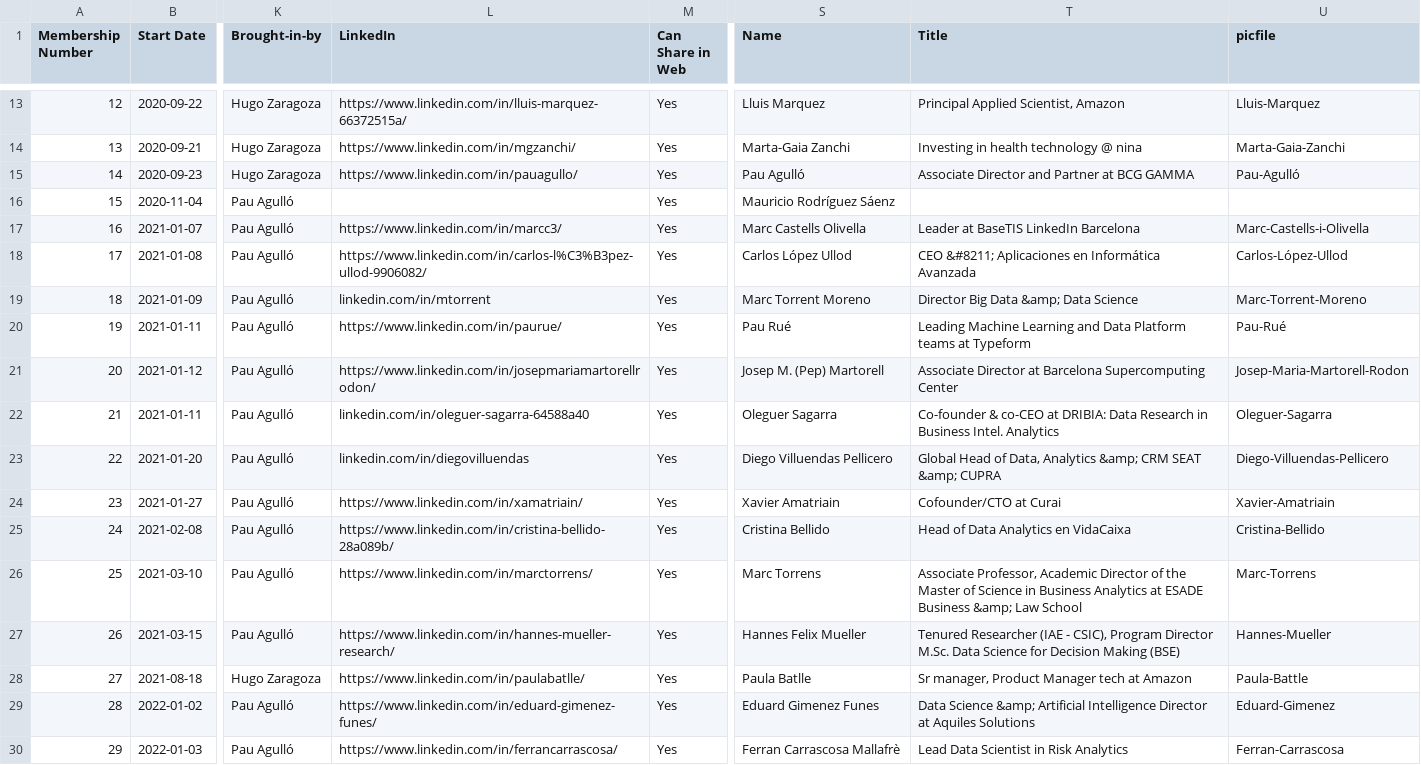
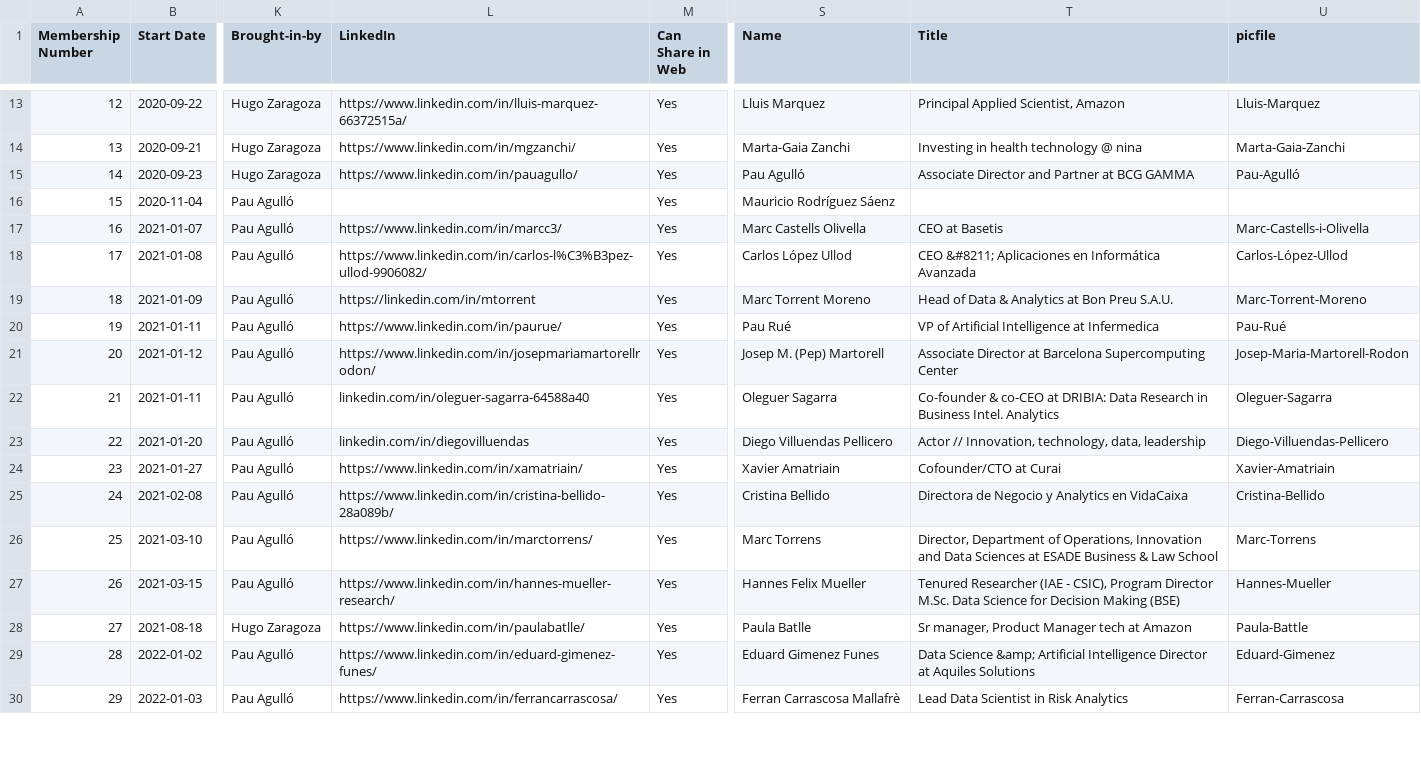
Before and after one commit to friquifund/website, a CSV file: _data/team.csv, drawn as a sheet; only a part is shown, gaps mark what is left out; the diff covers the shown part only; the diff names each change by its address in the sheet, - before the commit and + after, or states it on an @@ line.

```diff
--- a/_data/team.csv
+++ b/_data/team.csv
-T17 (Title): Leader at BaseTIS LinkedIn Barcelona
+T17 (Title): CEO at Basetis
-L19 (LinkedIn): linkedin.com/in/mtorrent
+L19 (LinkedIn): https://linkedin.com/in/mtorrent
-T19 (Title): Director Big Data &amp; Data Science
+T19 (Title): Head of Data & Analytics at Bon Preu S.A.U.
-T20 (Title): Leading Machine Learning and Data Platform teams at Typeform
+T20 (Title): VP of Artificial Intelligence at Infermedica
-T23 (Title): Global Head of Data, Analytics &amp; CRM SEAT &amp; CUPRA
+T23 (Title): Actor // Innovation, technology, data, leadership
-T25 (Title): Head of Data Analytics en VidaCaixa
+T25 (Title): Directora de Negocio y Analytics en VidaCaixa
-T26 (Title): Associate Professor, Academic Director of the Master of Science in Business Analytics at ESADE Business &amp; Law School
+T26 (Title): Director, Department of Operations, Innovation and Data Sciences at ESADE Business & Law School
```
Also changed, not shown: 31 edited cells elsewhere in this file.
